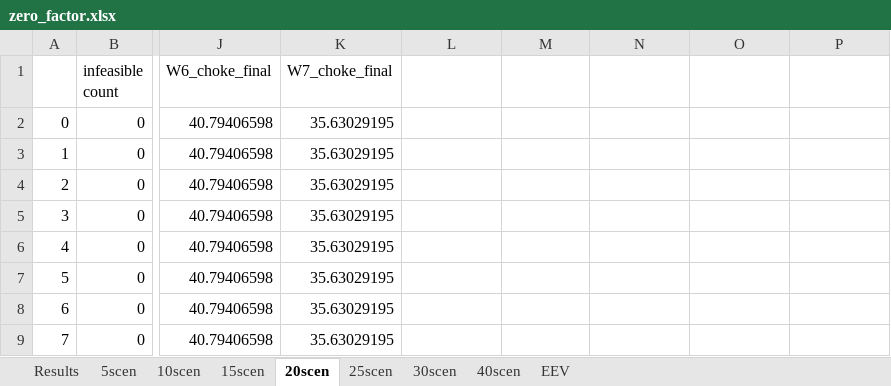
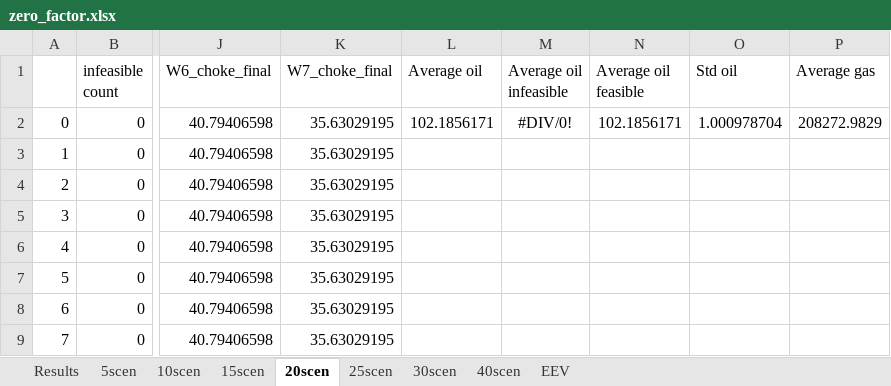
Before and after one commit to bendiw/OilOpt, an Excel workbook: results/robust_recourse_iterative/zero_factor.xlsx, sheet 20scen, drawn as a sheet; only a part is shown, gaps mark what is left out; values as stored, in another font and other column widths than the file's, no borders; the diff names each change by its address in the sheet, - before the commit and + after, or states it on an @@ line.

```diff
--- a/results/robust_recourse_iterative/zero_factor.xlsx (sheet 20scen)
+++ b/results/robust_recourse_iterative/zero_factor.xlsx (sheet 20scen)
-L1: (empty)
+L1: Average oil
-M1: (empty)
+M1: Average oil infeasible
-N1: (empty)
+N1: Average oil feasible
-O1: (empty)
+O1: Std oil
-P1: (empty)
+P1: Average gas
-L2 (Average oil): (empty)
+L2 (Average oil): 102.1856171
-M2 (Average oil infeasible): (empty)
+M2 (Average oil infeasible): #DIV/0!
-N2 (Average oil feasible): (empty)
+N2 (Average oil feasible): 102.1856171
-O2 (Std oil): (empty)
+O2 (Std oil): 1.000978704
-P2 (Average gas): (empty)
+P2 (Average gas): 208272.9829
```
Also changed, not shown: sheet Results, sheet 40scen, sheet EEV, sheet 5scen, sheet 25scen, sheet 15scen, 2 more sheets, charts or pictures, results/robust_recourse_iterative/under_cap.xlsx, results/robust_recourse_iterative/zero_SOS2.xlsx, 4 other files.
